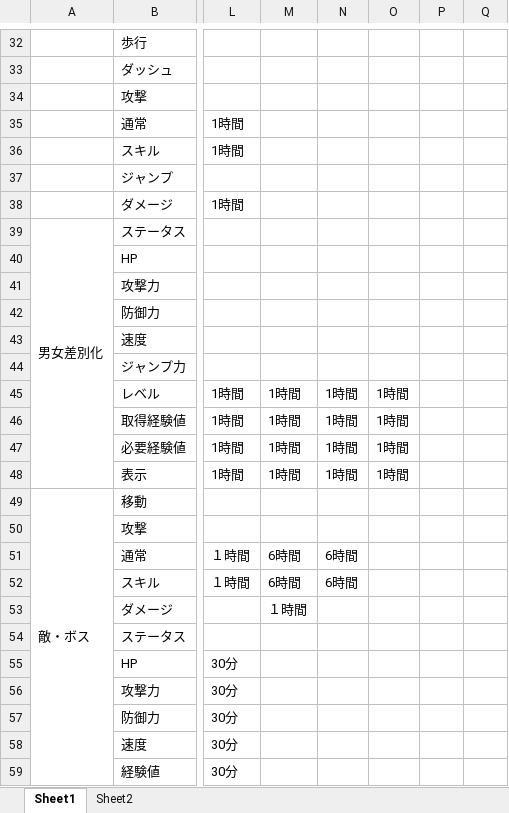
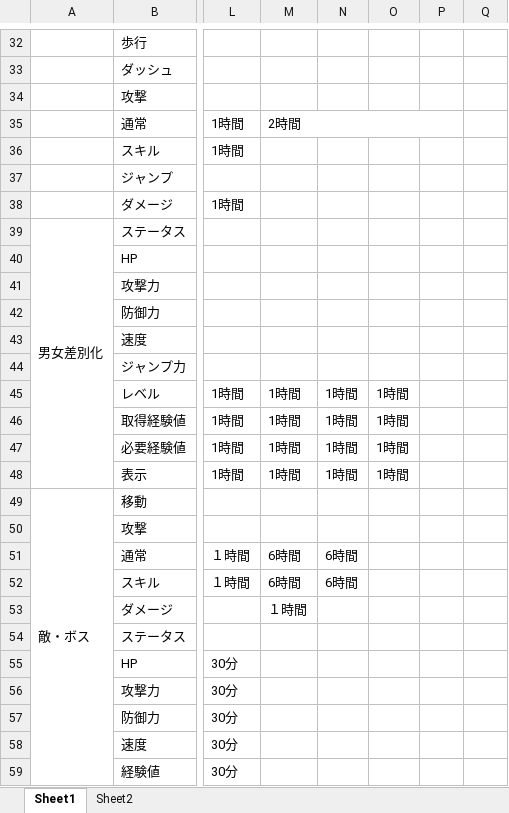
Before and after one commit to GCLUC2017s/GameProject, an Excel workbook: 高松/ドキュメント/TakamatsuSchedule.xlsx, sheet Sheet1, drawn as a sheet; only a part is shown, gaps mark what is left out; values as stored, in another font and other column widths than the file's, no cell formats; the diff covers the shown part only; the diff names each change by its address in the sheet, - before the commit and + after, or states it on an @@ line.

```diff
--- a/高松/ドキュメント/TakamatsuSchedule.xlsx (sheet Sheet1)
+++ b/高松/ドキュメント/TakamatsuSchedule.xlsx (sheet Sheet1)
-M35: (empty)
+M35: 2時間
+M35:P35 merged
```
Also changed, not shown: 3 edited cells and merged cells elsewhere in this sheet, cell formats.
